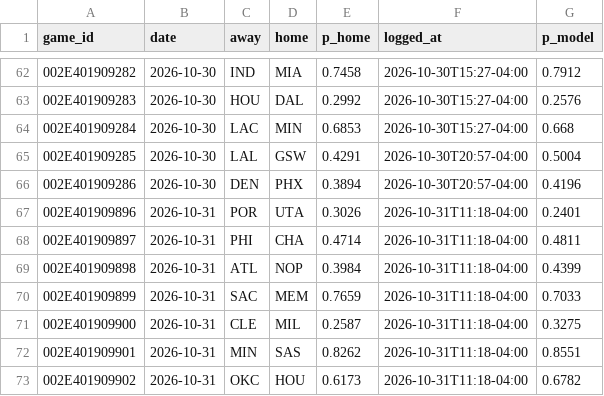
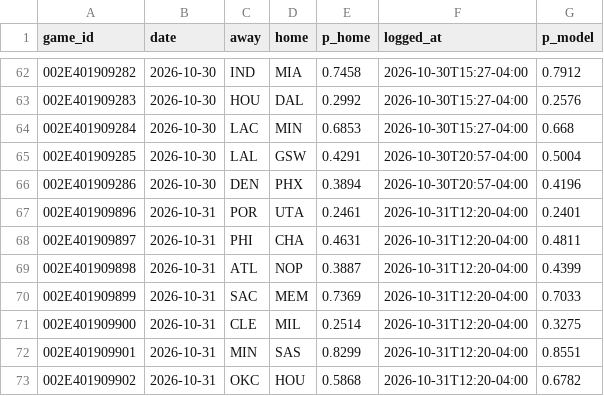
Before and after one commit to eseto9/NBA-Model, a CSV file: log/predictions.csv, drawn as a sheet; only a part is shown, gaps mark what is left out.

```diff
--- a/log/predictions.csv
+++ b/log/predictions.csv
@@ -66,8 +66,8 @@ game_id,date,away,home,p_home,logged_at,p_model
 002E401909286,2026-10-30,DEN,PHX,0.3894,2026-10-30T20:57-04:00,0.4196
-002E401909896,2026-10-31,POR,UTA,0.3026,2026-10-31T11:18-04:00,0.2401
-002E401909897,2026-10-31,PHI,CHA,0.4714,2026-10-31T11:18-04:00,0.4811
-002E401909898,2026-10-31,ATL,NOP,0.3984,2026-10-31T11:18-04:00,0.4399
-002E401909899,2026-10-31,SAC,MEM,0.7659,2026-10-31T11:18-04:00,0.7033
-002E401909900,2026-10-31,CLE,MIL,0.2587,2026-10-31T11:18-04:00,0.3275
-002E401909901,2026-10-31,MIN,SAS,0.8262,2026-10-31T11:18-04:00,0.8551
-002E401909902,2026-10-31,OKC,HOU,0.6173,2026-10-31T11:18-04:00,0.6782
+002E401909896,2026-10-31,POR,UTA,0.2461,2026-10-31T12:20-04:00,0.2401
+002E401909897,2026-10-31,PHI,CHA,0.4631,2026-10-31T12:20-04:00,0.4811
+002E401909898,2026-10-31,ATL,NOP,0.3887,2026-10-31T12:20-04:00,0.4399
+002E401909899,2026-10-31,SAC,MEM,0.7369,2026-10-31T12:20-04:00,0.7033
+002E401909900,2026-10-31,CLE,MIL,0.2514,2026-10-31T12:20-04:00,0.3275
+002E401909901,2026-10-31,MIN,SAS,0.8299,2026-10-31T12:20-04:00,0.8551
+002E401909902,2026-10-31,OKC,HOU,0.5868,2026-10-31T12:20-04:00,0.6782
```
Also changed, not shown: log/odds.csv, 14 other files.
